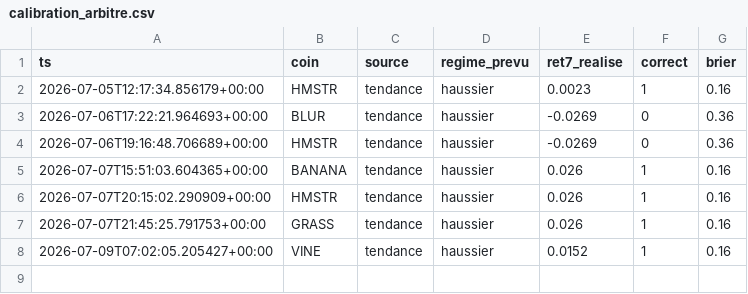
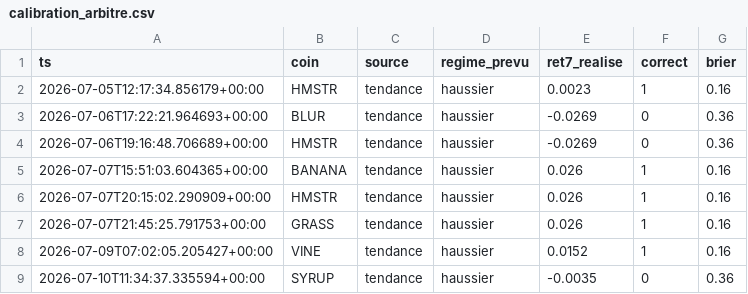
Before and after one commit to BSA-Laky/banc-paper, a CSV file: etat/calibration_arbitre.csv, drawn as a sheet; the diff names each change by its address in the sheet, - before the commit and + after, or states it on an @@ line.

```diff
--- a/etat/calibration_arbitre.csv
+++ b/etat/calibration_arbitre.csv
+row 9: 2026-07-10T11:34:37.335594+00:00 | SYRUP | tendance | haussier | -0.0035 | 0 | 0.36
```
Also changed, not shown: etat/testnet_trades.csv, paper_trades.csv, 15 other files.
